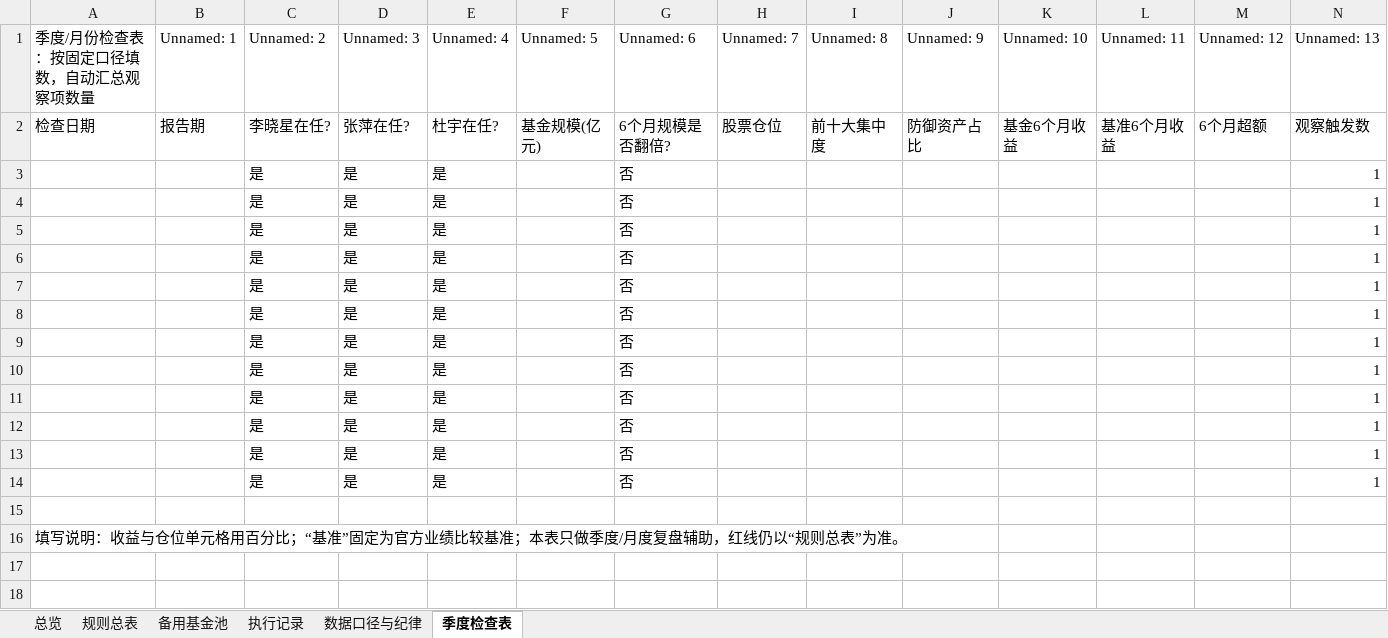
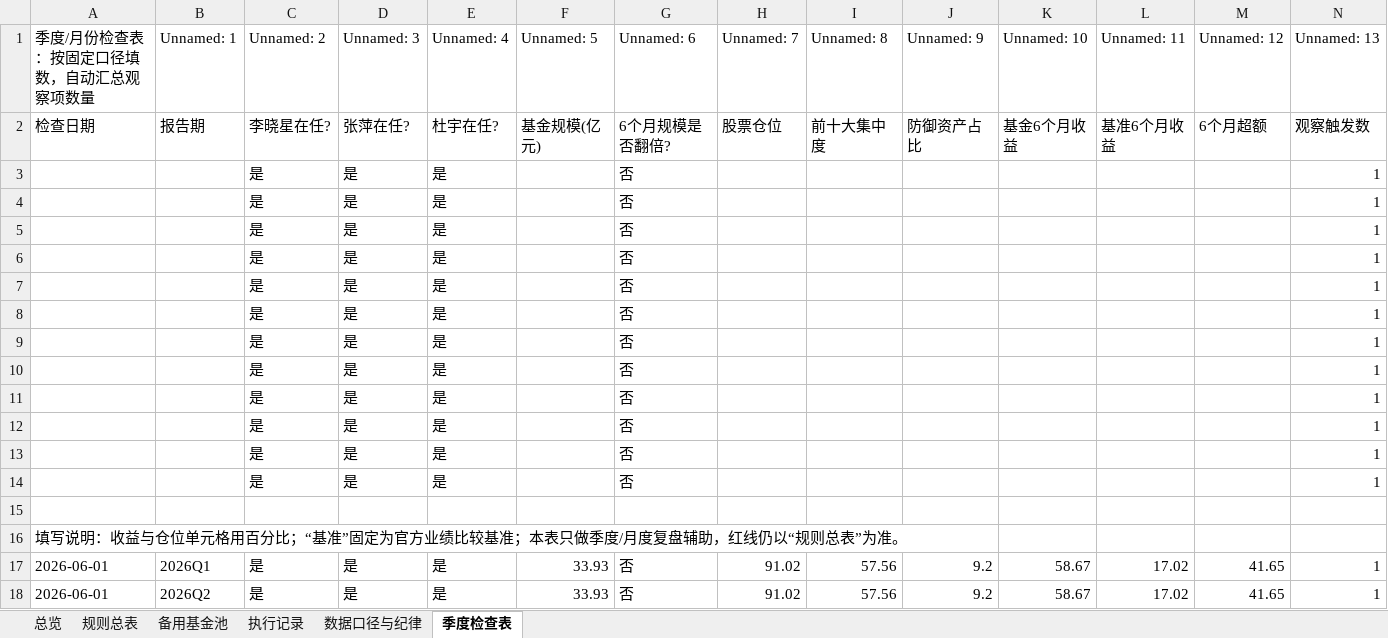
Before and after one commit to betterme1220/alpha_fund_check, an Excel workbook: data/output/all_in主动基金风控纪律手册.xlsx, sheet 季度检查表, drawn as a sheet; only a part is shown; values as stored, in another font and other column widths than the file's, no borders; rows hold the shown columns only; the diff names each change by its address in the sheet, - before the commit and + after, or states it on an @@ line.

```diff
--- a/data/output/all_in主动基金风控纪律手册.xlsx (sheet 季度检查表)
+++ b/data/output/all_in主动基金风控纪律手册.xlsx (sheet 季度检查表)
+row 17: 2026-06-01 | 2026Q1 | 是 | 是 | 是 | 33.93 | 否 | 91.02 | 57.56 | 9.2 | 58.67 | 17.02 | 41.65 | 1
+row 18: 2026-06-01 | 2026Q2 | 是 | 是 | 是 | 33.93 | 否 | 91.02 | 57.56 | 9.2 | 58.67 | 17.02 | 41.65 | 1
```
Also changed, not shown: sheet 执行记录, 10 other files.
